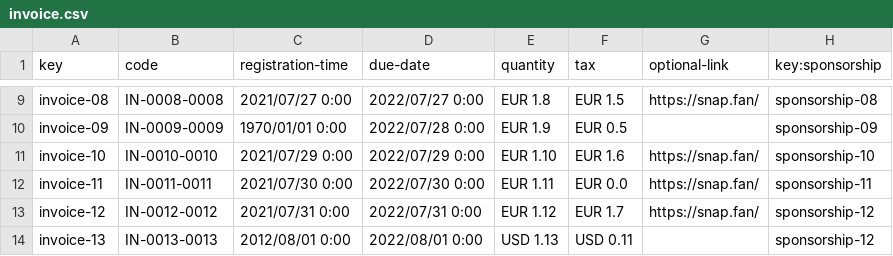
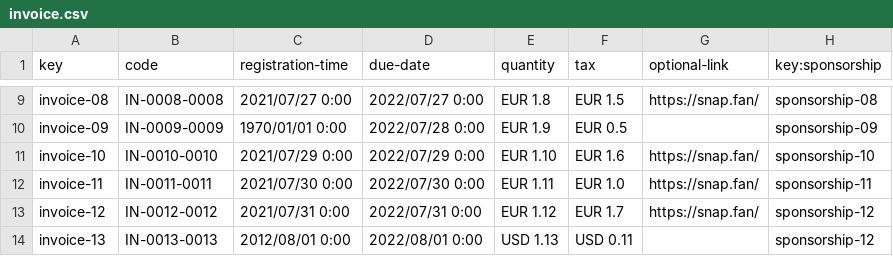
Before and after one commit to DP2-c1-028/Acme-SF-D01, a CSV file: src/main/webapp/WEB-INF/resources/sample-data/invoice.csv, drawn as a sheet; only a part is shown, gaps mark what is left out.

```diff
--- a/src/main/webapp/WEB-INF/resources/sample-data/invoice.csv
+++ b/src/main/webapp/WEB-INF/resources/sample-data/invoice.csv
@@ -11,3 +11,3 @@ invoice-09,IN-0009-0009,1970/01/01 0:00,2022/07/28 0:00,EUR 1.9,EUR 0.5,,sponsor
 invoice-10,IN-0010-0010,2021/07/29 0:00,2022/07/29 0:00,EUR 1.10,EUR 1.6,https://snap.fan/,sponsorship-10
-invoice-11,IN-0011-0011,2021/07/30 0:00,2022/07/30 0:00,EUR 1.11,EUR 0.0,https://snap.fan/,sponsorship-11
+invoice-11,IN-0011-0011,2021/07/30 0:00,2022/07/30 0:00,EUR 1.11,EUR 1.0,https://snap.fan/,sponsorship-11
 invoice-12,IN-0012-0012,2021/07/31 0:00,2022/07/31 0:00,EUR 1.12,EUR 1.7,https://snap.fan/,sponsorship-12
```
Also changed, not shown: src/main/webapp/WEB-INF/resources/sample-data/manager.csv, src/main/webapp/WEB-INF/resources/sample-data/project.csv, 13 other files.
